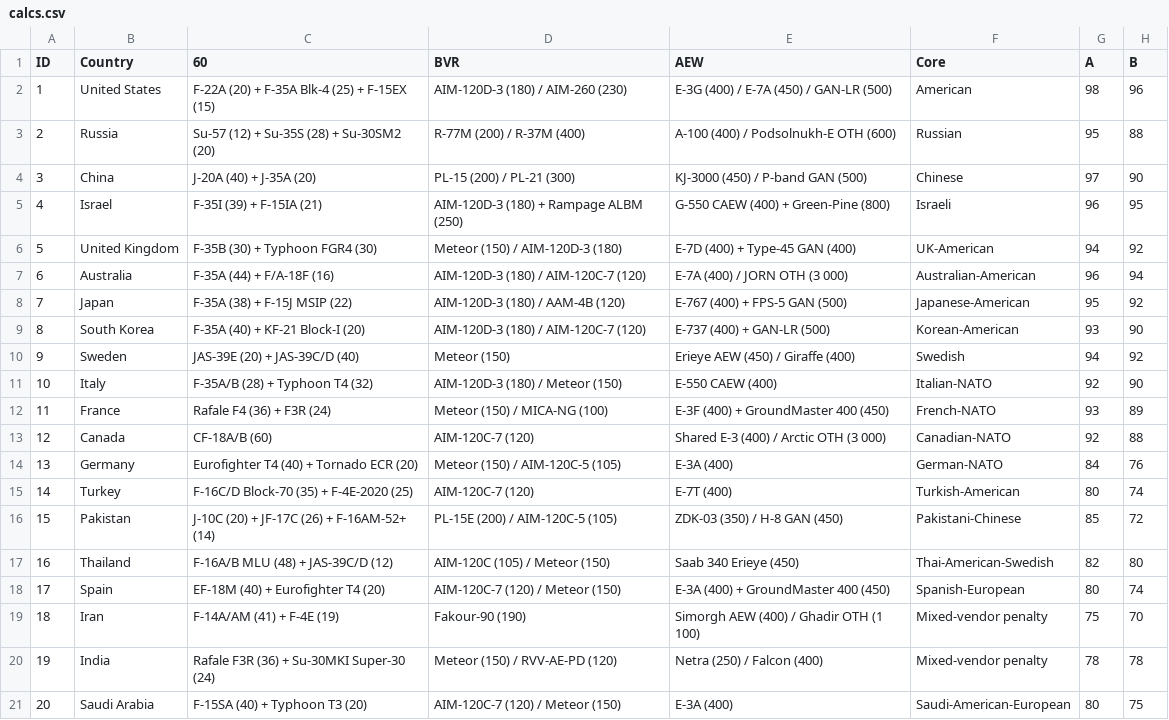
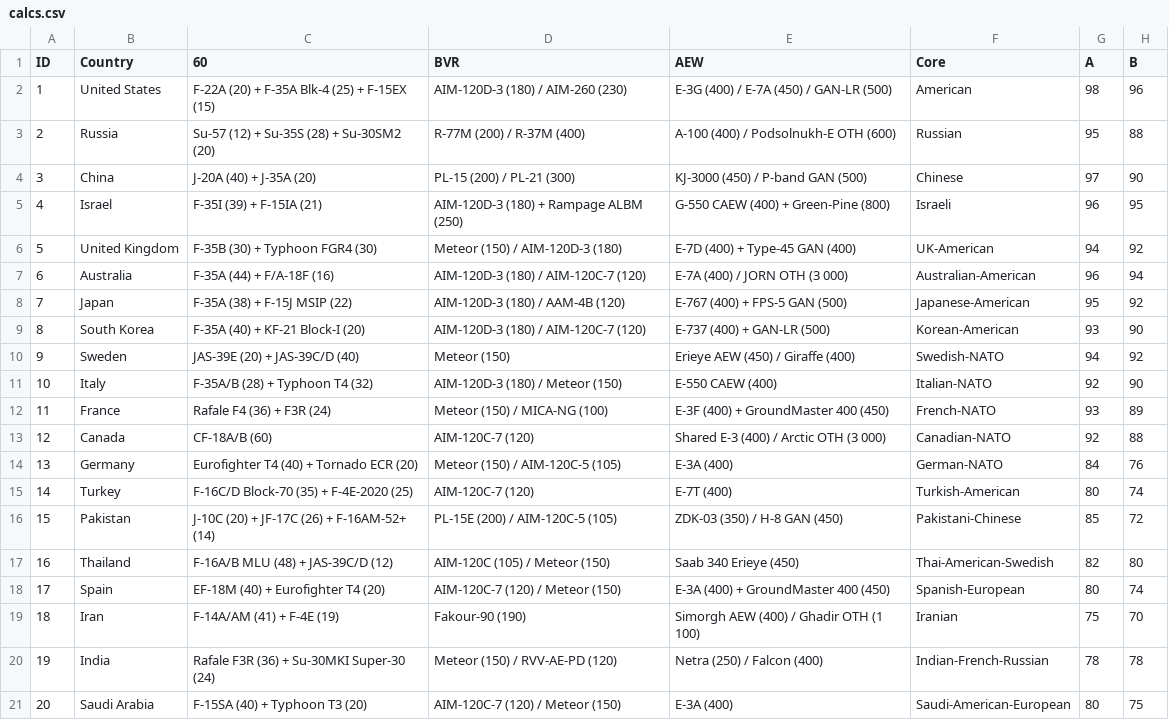
Before and after one commit to ayeeff/aircombat, a CSV file: data/calcs.csv, drawn as a sheet; only a part is shown; the diff names each change by its address in the sheet, - before the commit and + after, or states it on an @@ line.

Commit message:
Update calcs.csv

```diff
--- a/data/calcs.csv
+++ b/data/calcs.csv
-F10 (Core): Swedish
+F10 (Core): Swedish-NATO
-F19 (Core): Mixed-vendor penalty
+F19 (Core): Iranian
-F20 (Core): Mixed-vendor penalty
+F20 (Core): Indian-French-Russian
```
